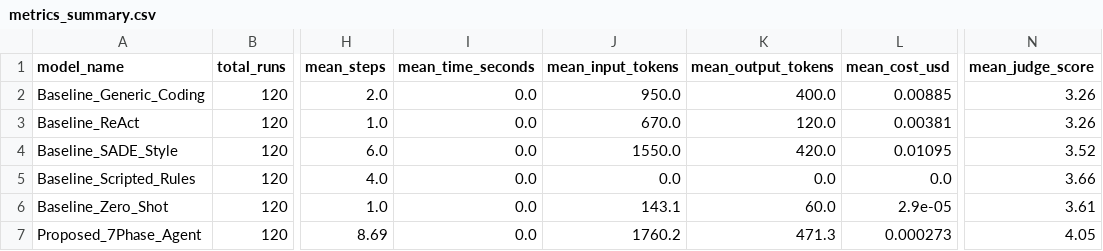
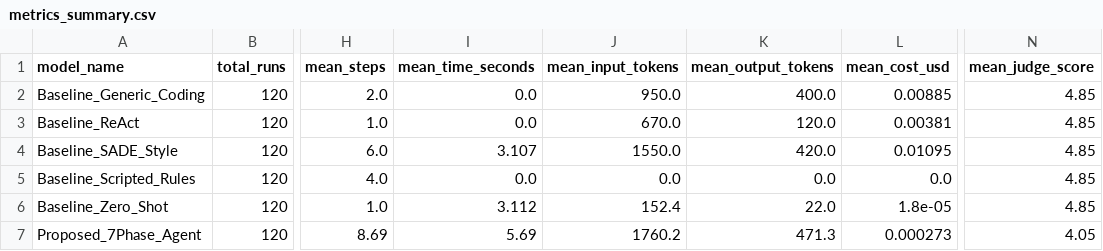
Before and after one commit to AbdulAzeemHashmi/Autonomous-Network-Troubleshooting-Agent, a CSV file: results/metrics_summary.csv, drawn as a sheet; only a part is shown, gaps mark what is left out; the diff names each change by its address in the sheet, - before the commit and + after, or states it on an @@ line.

```diff
--- a/results/metrics_summary.csv
+++ b/results/metrics_summary.csv
-N2:N3 (mean_judge_score): 3.26
+N2:N3 (mean_judge_score): 4.85
-I4 (mean_time_seconds): 0.0
+I4 (mean_time_seconds): 3.107
-N4 (mean_judge_score): 3.52
+N4 (mean_judge_score): 4.85
-N5 (mean_judge_score): 3.66
+N5 (mean_judge_score): 4.85
-I6 (mean_time_seconds): 0.0
+I6 (mean_time_seconds): 3.112
-J6 (mean_input_tokens): 143.1
+J6 (mean_input_tokens): 152.4
-K6 (mean_output_tokens): 60.0
+K6 (mean_output_tokens): 22.0
-L6 (mean_cost_usd): 2.9e-05
+L6 (mean_cost_usd): 1.8e-05
-N6 (mean_judge_score): 3.61
+N6 (mean_judge_score): 4.85
-I7 (mean_time_seconds): 0.0
+I7 (mean_time_seconds): 5.69
```
Also changed, not shown: results/raw_runs.csv, results/statistical_tests.csv.
